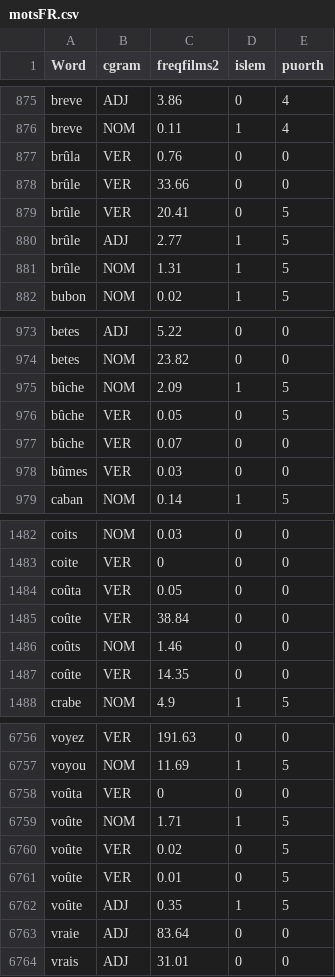
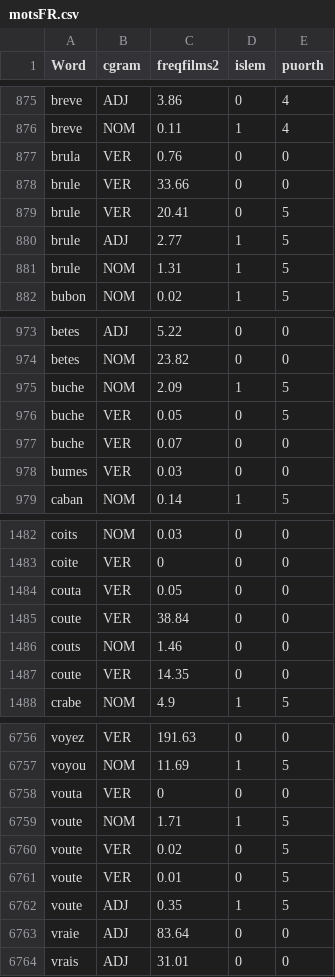
Before and after one commit to lipitipoulpe/WordleFrHumanModel, a CSV file: WordleHumanSolver/motsFR.csv, drawn as a sheet; only a part is shown, gaps mark what is left out; the diff covers the shown part only; the diff names each change by its address in the sheet, - before the commit and + after, or states it on an @@ line.

```diff
--- a/WordleHumanSolver/motsFR.csv
+++ b/WordleHumanSolver/motsFR.csv
-A877 (Word): brûla
+A877 (Word): brula
-A878:A881 (Word): brûle
+A878:A881 (Word): brule
-A975:A977 (Word): bûche
+A975:A977 (Word): buche
-A978 (Word): bûmes
+A978 (Word): bumes
-A1484 (Word): coûta
+A1484 (Word): couta
-A1485 (Word): coûte
+A1485 (Word): coute
-A1486 (Word): coûts
+A1486 (Word): couts
-A1487 (Word): coûte
+A1487 (Word): coute
-A6758 (Word): voûta
+A6758 (Word): vouta
-A6759:A6762 (Word): voûte
+A6759:A6762 (Word): voute
```
Also changed, not shown: 80 edited cells elsewhere in this file, 7 other files.
